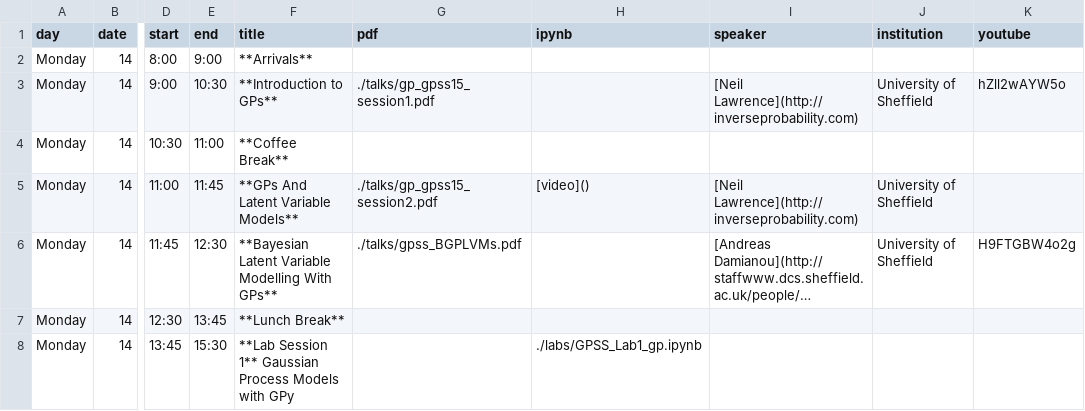
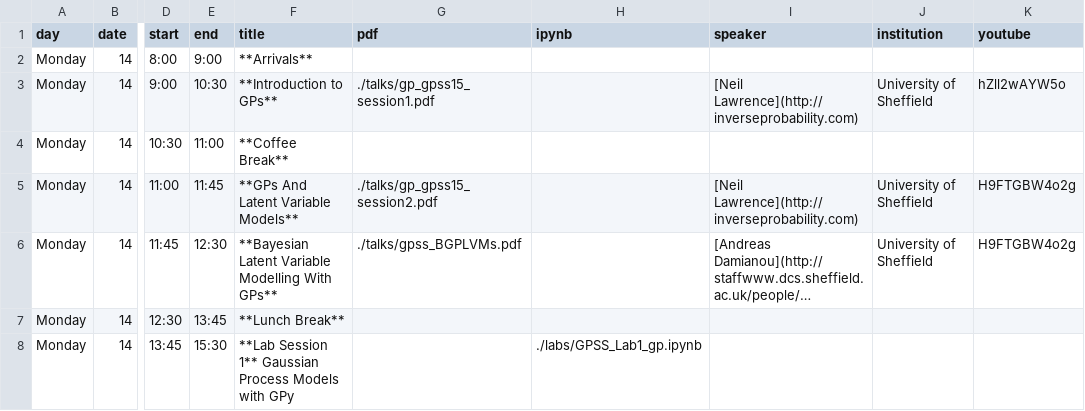
Before and after one commit to gpschool/gpss15, a CSV file: _data/lectures.csv, drawn as a sheet; only a part is shown, gaps mark what is left out; long unchanged cells end in …; the diff names each change by its address in the sheet, - before the commit and + after, or states it on an @@ line.

Commit message:
Fix link for GPs and Latent variable models.}

```diff
--- a/_data/lectures.csv
+++ b/_data/lectures.csv
-H5 (ipynb): [video]()
+H5 (ipynb): (empty)
-K5 (youtube): (empty)
+K5 (youtube): H9FTGBW4o2g
```
